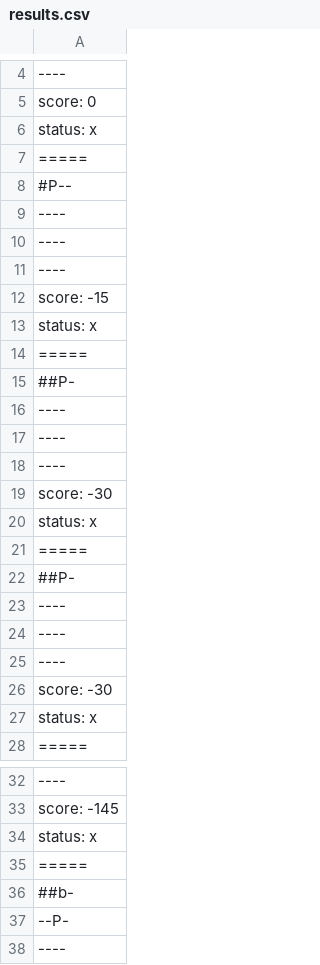
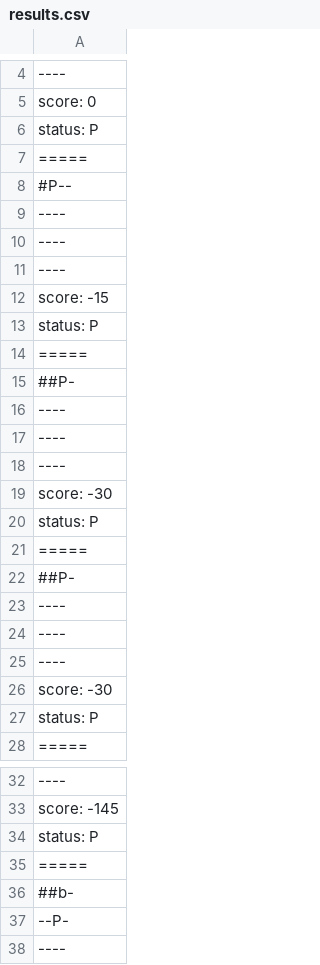
Before and after one commit to F0rJava/MC322-Colab, a CSV file: lab05/bin/pt/c40task/l05wumpus/results.csv, drawn as a sheet; only a part is shown, gaps mark what is left out; the diff covers the shown part only; the diff names each change by its address in the sheet, - before the commit and + after, or states it on an @@ line.

Commit message:
corrige randomização de matar wumpus

```diff
--- a/lab05/bin/pt/c40task/l05wumpus/results.csv
+++ b/lab05/bin/pt/c40task/l05wumpus/results.csv
-A6: status: x
+A6: status: P
-A13: status: x
+A13: status: P
-A20: status: x
+A20: status: P
-A27: status: x
+A27: status: P
-A34: status: x
+A34: status: P
```
Also changed, not shown: 4 edited cells elsewhere in this file, lab05/src/pt/c40task/l05wumpus/results.csv, 4 other files.
